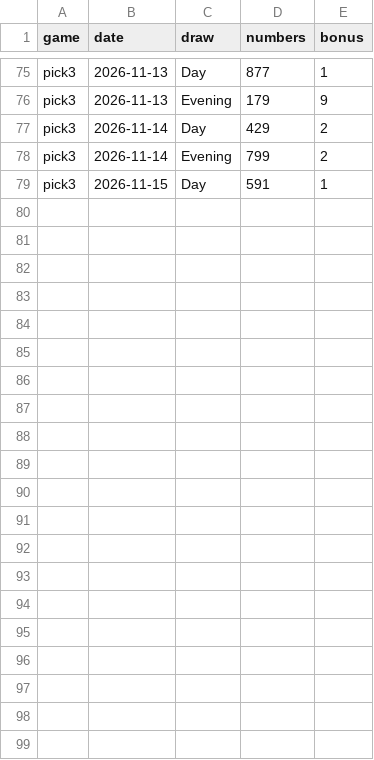
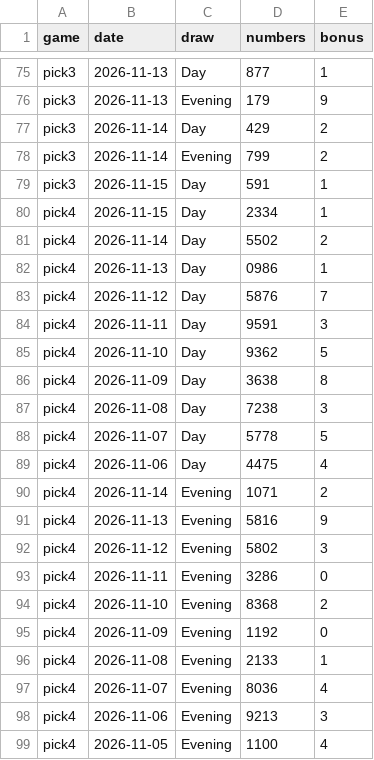
Before and after one commit to poettube/oracle-lab, a CSV file: results.csv, drawn as a sheet; only a part is shown, gaps mark what is left out.

```diff
--- a/results.csv
+++ b/results.csv
@@ -79 +79,21 @@ pick3,2026-11-14,Evening,799,2
 pick3,2026-11-15,Day,591,1
+pick4,2026-11-15,Day,2334,1
+pick4,2026-11-14,Day,5502,2
+pick4,2026-11-13,Day,0986,1
+pick4,2026-11-12,Day,5876,7
+pick4,2026-11-11,Day,9591,3
+pick4,2026-11-10,Day,9362,5
+pick4,2026-11-09,Day,3638,8
+pick4,2026-11-08,Day,7238,3
+pick4,2026-11-07,Day,5778,5
+pick4,2026-11-06,Day,4475,4
+pick4,2026-11-14,Evening,1071,2
+pick4,2026-11-13,Evening,5816,9
+pick4,2026-11-12,Evening,5802,3
+pick4,2026-11-11,Evening,3286,0
+pick4,2026-11-10,Evening,8368,2
+pick4,2026-11-09,Evening,1192,0
+pick4,2026-11-08,Evening,2133,1
+pick4,2026-11-07,Evening,8036,4
+pick4,2026-11-06,Evening,9213,3
+pick4,2026-11-05,Evening,1100,4
```
Also changed, not shown: 8 other files.
